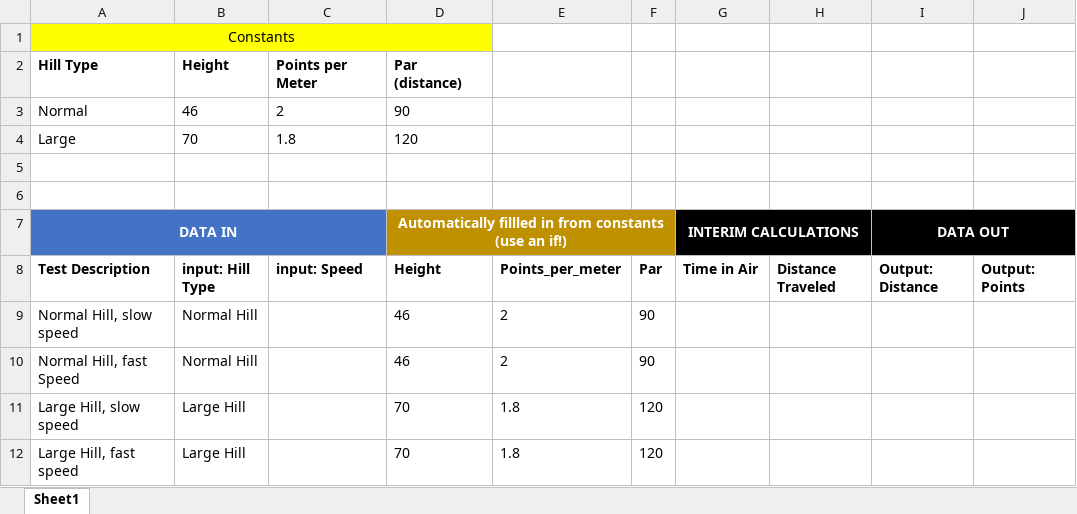
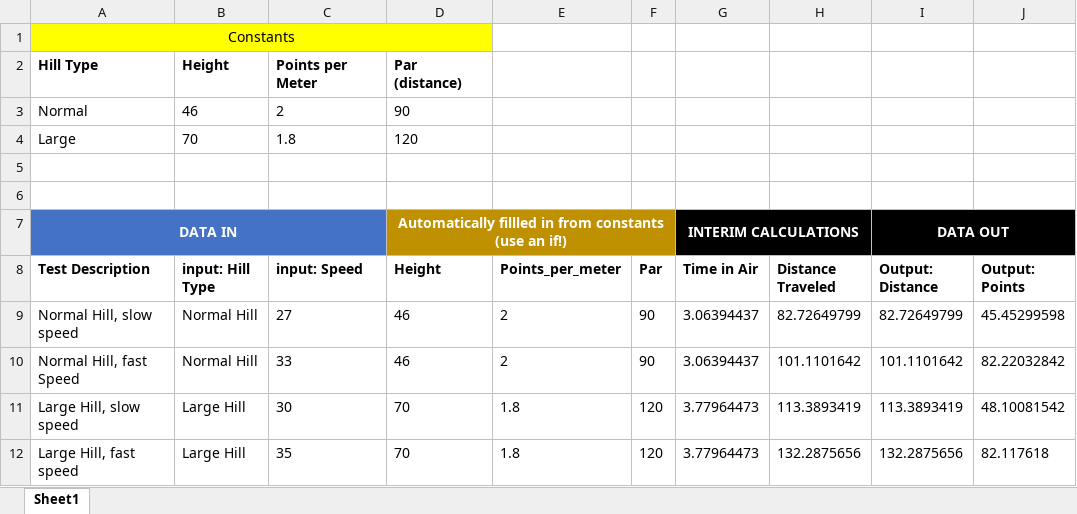
Before and after one commit to yzjedu/cs151-sky-korede_owen, an Excel workbook: test_cases.xlsx, sheet Sheet1, drawn as a sheet; values as stored, in another font and other column widths than the file's, no borders; the diff names each change by its address in the sheet, - before the commit and + after, or states it on an @@ line.

Commit message:
Finished Test Cases

```diff
--- a/test_cases.xlsx (sheet Sheet1)
+++ b/test_cases.xlsx (sheet Sheet1)
-C9 (input: Speed): (empty)
+C9 (input: Speed): 27
-G9:G10 (Time in Air): (empty)
+G9:G10 (Time in Air): 3.06394437
-H9 (Distance Traveled): (empty)
+H9 (Distance Traveled): 82.72649799
-I9 (Output: Distance): (empty)
+I9 (Output: Distance): 82.72649799
-J9 (Output: Points): (empty)
+J9 (Output: Points): 45.45299598
-C10 (input: Speed): (empty)
+C10 (input: Speed): 33
-H10 (Distance Traveled): (empty)
+H10 (Distance Traveled): 101.1101642
-I10 (Output: Distance): (empty)
+I10 (Output: Distance): 101.1101642
-J10 (Output: Points): (empty)
+J10 (Output: Points): 82.22032842
-C11 (input: Speed): (empty)
+C11 (input: Speed): 30
-G11:G12 (Time in Air): (empty)
+G11:G12 (Time in Air): 3.77964473
-H11 (Distance Traveled): (empty)
+H11 (Distance Traveled): 113.3893419
-I11 (Output: Distance): (empty)
+I11 (Output: Distance): 113.3893419
-J11 (Output: Points): (empty)
+J11 (Output: Points): 48.10081542
-C12 (input: Speed): (empty)
+C12 (input: Speed): 35
-H12 (Distance Traveled): (empty)
+H12 (Distance Traveled): 132.2875656
-I12 (Output: Distance): (empty)
+I12 (Output: Distance): 132.2875656
-J12 (Output: Points): (empty)
+J12 (Output: Points): 82.117618
```
